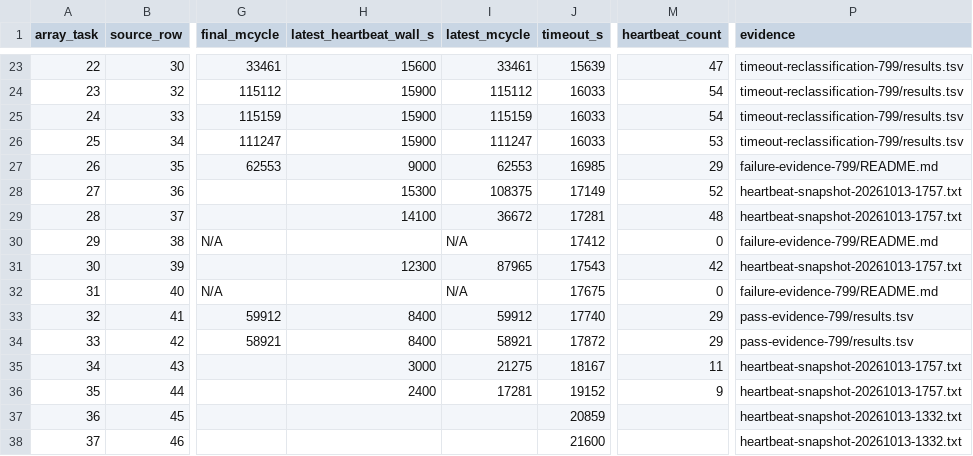
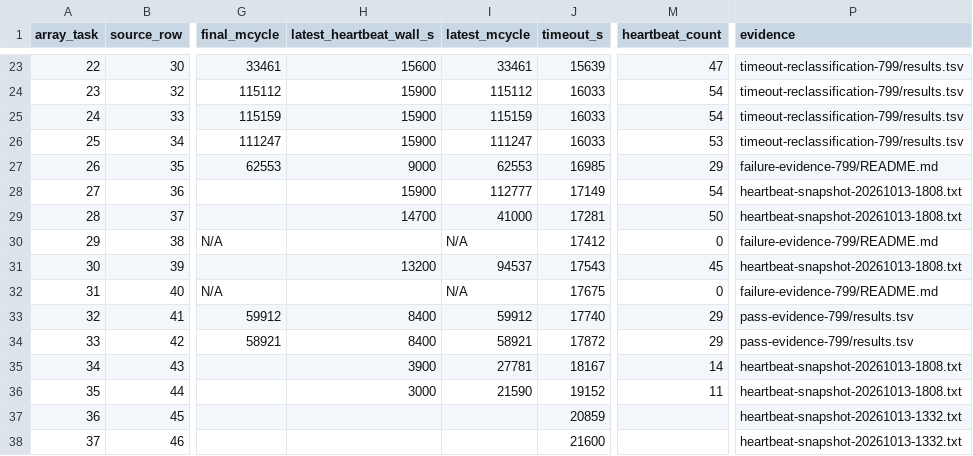
Before and after one commit to QD-EDA/qd-bfm, a TSV file: evidence/caliptra-bfm-top-firmware-wave1-c339-20261012/m5b-rerun-20261012-01/results.tsv, drawn as a sheet; only a part is shown, gaps mark what is left out; the diff names each change by its address in the sheet, - before the commit and + after, or states it on an @@ line.

Commit message:
docs: record array 799 progress at 1808

```diff
--- a/evidence/caliptra-bfm-top-firmware-wave1-c339-20261012/m5b-rerun-20261012-01/results.tsv
+++ b/evidence/caliptra-bfm-top-firmware-wave1-c339-20261012/m5b-rerun-20261012-01/results.tsv
-H28 (latest_heartbeat_wall_s): 15300
+H28 (latest_heartbeat_wall_s): 15900
-I28 (latest_mcycle): 108375
+I28 (latest_mcycle): 112777
-M28 (heartbeat_count): 52
+M28 (heartbeat_count): 54
-P28:P29 (evidence): heartbeat-snapshot-20261013-1757.txt
+P28:P29 (evidence): heartbeat-snapshot-20261013-1808.txt
-H29 (latest_heartbeat_wall_s): 14100
+H29 (latest_heartbeat_wall_s): 14700
-I29 (latest_mcycle): 36672
+I29 (latest_mcycle): 41000
-M29 (heartbeat_count): 48
+M29 (heartbeat_count): 50
-H31 (latest_heartbeat_wall_s): 12300
+H31 (latest_heartbeat_wall_s): 13200
-I31 (latest_mcycle): 87965
+I31 (latest_mcycle): 94537
-M31 (heartbeat_count): 42
+M31 (heartbeat_count): 45
-P31 (evidence): heartbeat-snapshot-20261013-1757.txt
+P31 (evidence): heartbeat-snapshot-20261013-1808.txt
-H35 (latest_heartbeat_wall_s): 3000
+H35 (latest_heartbeat_wall_s): 3900
-I35 (latest_mcycle): 21275
+I35 (latest_mcycle): 27781
-M35 (heartbeat_count): 11
+M35 (heartbeat_count): 14
-P35:P36 (evidence): heartbeat-snapshot-20261013-1757.txt
+P35:P36 (evidence): heartbeat-snapshot-20261013-1808.txt
-H36 (latest_heartbeat_wall_s): 2400
+H36 (latest_heartbeat_wall_s): 3000
-I36 (latest_mcycle): 17281
+I36 (latest_mcycle): 21590
-M36 (heartbeat_count): 9
+M36 (heartbeat_count): 11
```
Also changed, not shown: 2 other files.
